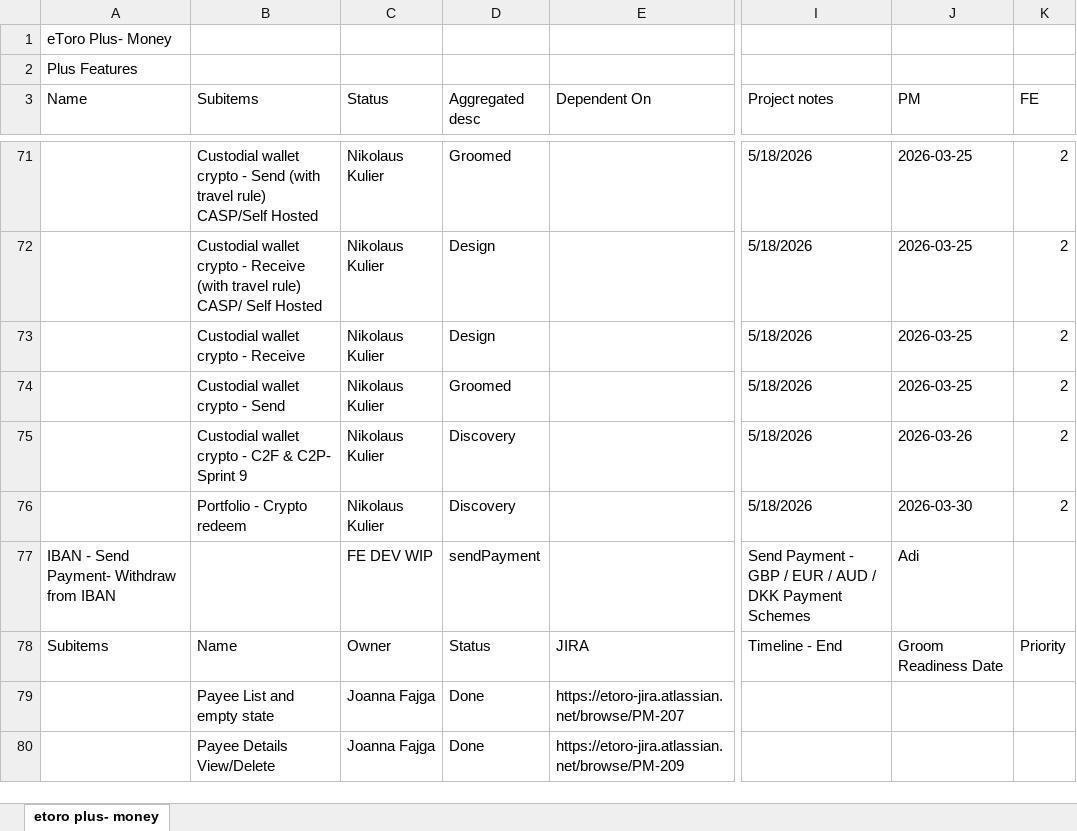
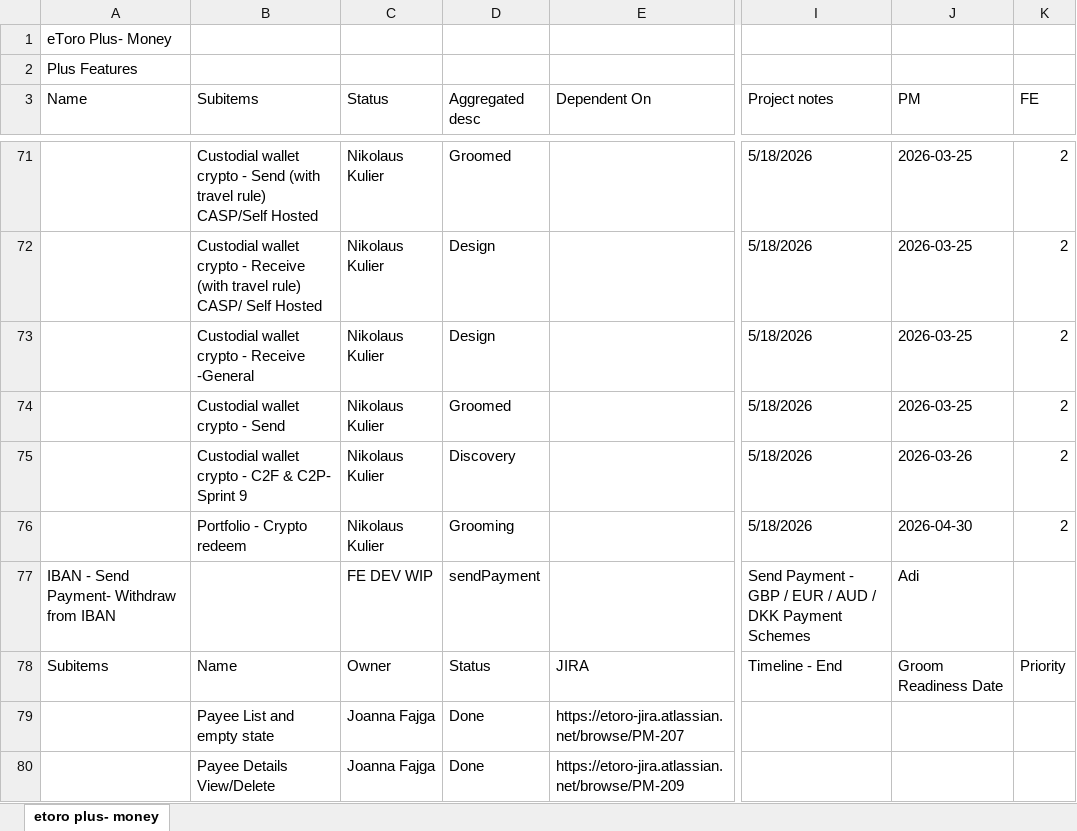
Before and after one commit to Ilantatar/MoneyReleasePlan, an Excel workbook: data/board-export.xlsx, sheet etoro plus- money, drawn as a sheet; only a part is shown, gaps mark what is left out; values as stored, in another font and other column widths than the file's, no cell formats; the diff covers the shown part only; the diff names each change by its address in the sheet, - before the commit and + after, or states it on an @@ line.

```diff
--- a/data/board-export.xlsx (sheet etoro plus- money)
+++ b/data/board-export.xlsx (sheet etoro plus- money)
-B73 (Subitems): Custodial wallet crypto - Receive
+B73 (Subitems): Custodial wallet crypto - Receive -General
-D76 (Aggregated desc): Discovery
+D76 (Aggregated desc): Grooming
-J76 (PM): 2026-03-30
+J76 (PM): 2026-04-30
```
Also changed, not shown: 3 added rows and 27 edited cells elsewhere in this sheet, cell formats, 1 other file.
